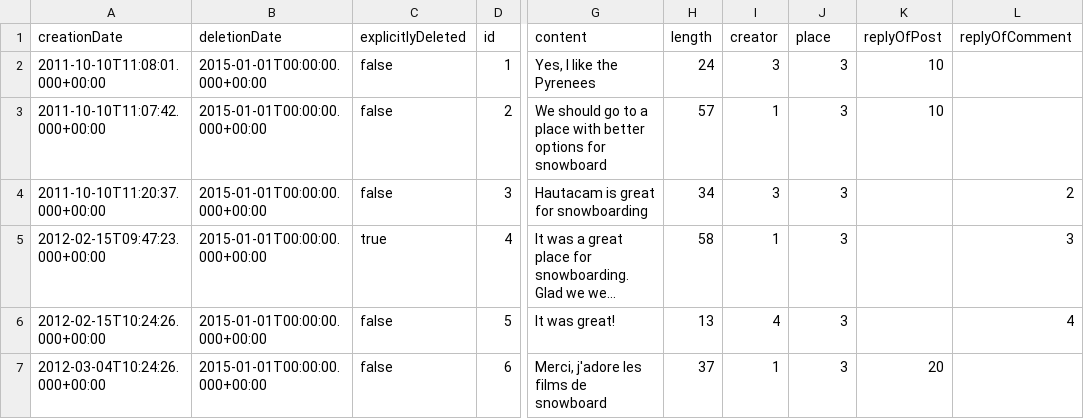
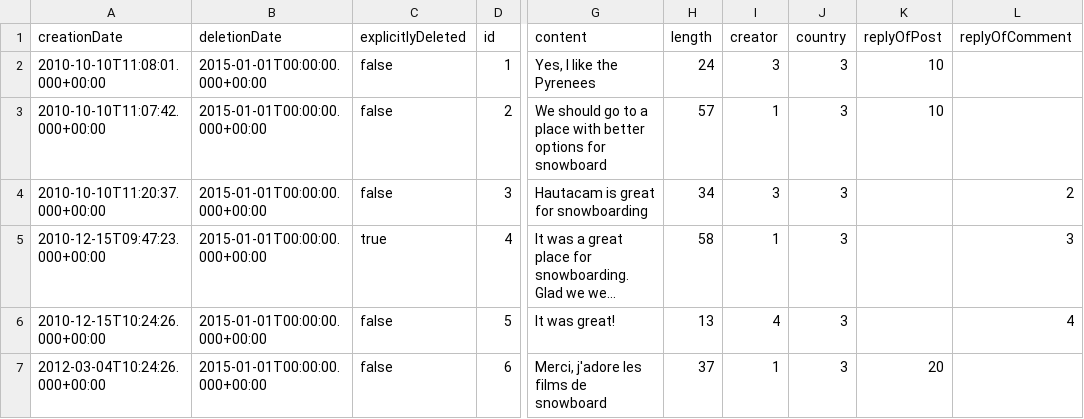
Before and after one commit to ldbc/ldbc_snb_example_data, a CSV file: data/raw/dynamic/Comment_0_0.csv, drawn as a sheet; only a part is shown, gaps mark what is left out; long unchanged cells end in …; the diff names each change by its address in the sheet, - before the commit and + after, or states it on an @@ line.

```diff
--- a/data/raw/dynamic/Comment_0_0.csv
+++ b/data/raw/dynamic/Comment_0_0.csv
-J1: place
+J1: country
-A2 (creationDate): 2011-10-10T11:08:01.000+00:00
+A2 (creationDate): 2010-10-10T11:08:01.000+00:00
-A3 (creationDate): 2011-10-10T11:07:42.000+00:00
+A3 (creationDate): 2010-10-10T11:07:42.000+00:00
-A4 (creationDate): 2011-10-10T11:20:37.000+00:00
+A4 (creationDate): 2010-10-10T11:20:37.000+00:00
-A5 (creationDate): 2012-02-15T09:47:23.000+00:00
+A5 (creationDate): 2010-12-15T09:47:23.000+00:00
-A6 (creationDate): 2012-02-15T10:24:26.000+00:00
+A6 (creationDate): 2010-12-15T10:24:26.000+00:00
```
Also changed, not shown: data/raw/dynamic/Forum_hasMember_Person_0_0.csv, data/raw/dynamic/Person_0_0.csv, 9 other files.
